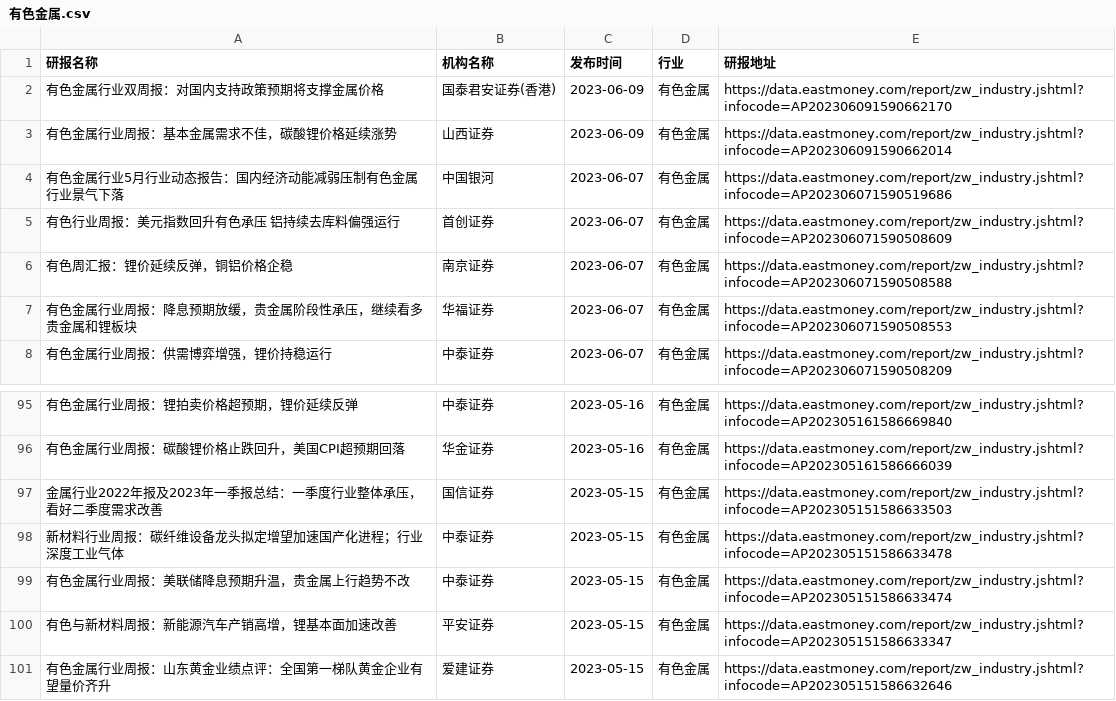
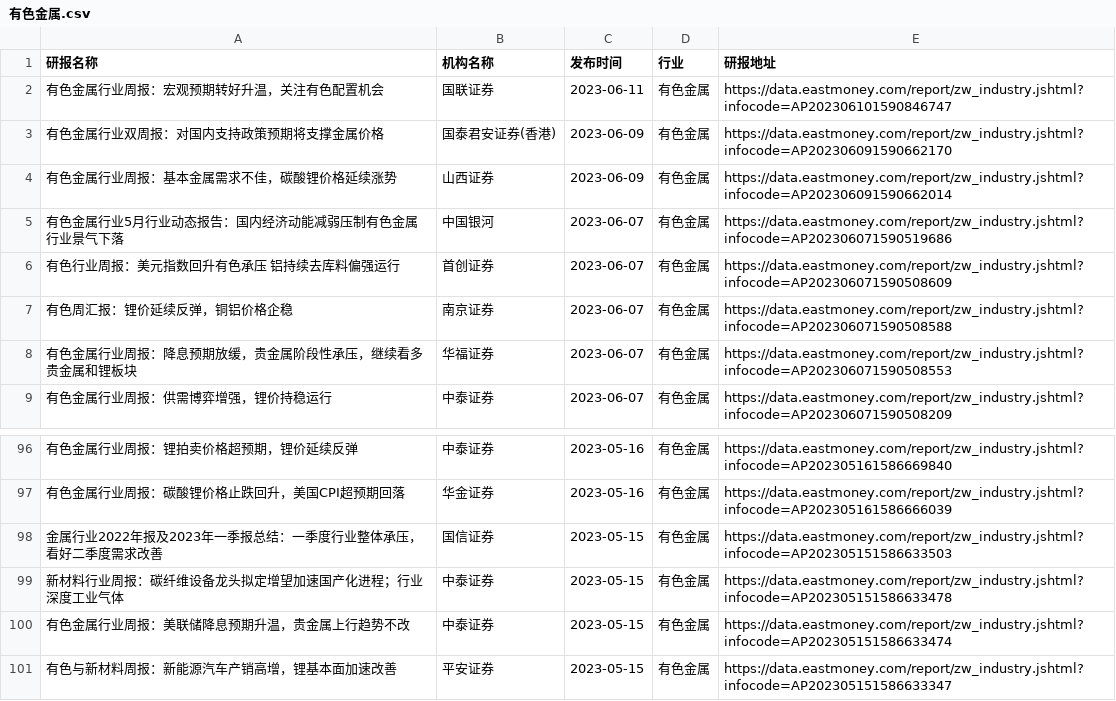
Before and after one commit to manymore13/eastmoney, a CSV file: gen/有色金属/有色金属.csv, drawn as a sheet; only a part is shown, gaps mark what is left out.

```diff
--- a/gen/有色金属/有色金属.csv
+++ b/gen/有色金属/有色金属.csv
@@ -1,2 +1,3 @@
 研报名称,机构名称,发布时间,行业,研报地址
+有色金属行业周报：宏观预期转好升温，关注有色配置机会,国联证券,2023-06-11,有色金属,https://data.eastmoney.com/report/zw_industry.jshtml?infocode=AP202306101590846747
 有色金属行业双周报：对国内支持政策预期将支撑金属价格,国泰君安证券(香港),2023-06-09,有色金属,https://data.eastmoney.com/report/zw_industry.jshtml?infocode=AP202306091590662170
@@ -100,2 +101 @@
 有色与新材料周报：新能源汽车产销高增，锂基本面加速改善,平安证券,2023-05-15,有色金属,https://data.eastmoney.com/report/zw_industry.jshtml?infocode=AP202305151586633347
-有色金属行业周报：山东黄金业绩点评：全国第一梯队黄金企业有望量价齐升,爱建证券,2023-05-15,有色金属,https://data.eastmoney.com/report/zw_industry.jshtml?infocode=AP202305151586632646
```
Also changed, not shown: gen/全行业/全行业.csv, gen/汽车整车/汽车整车.csv, 37 other files.
